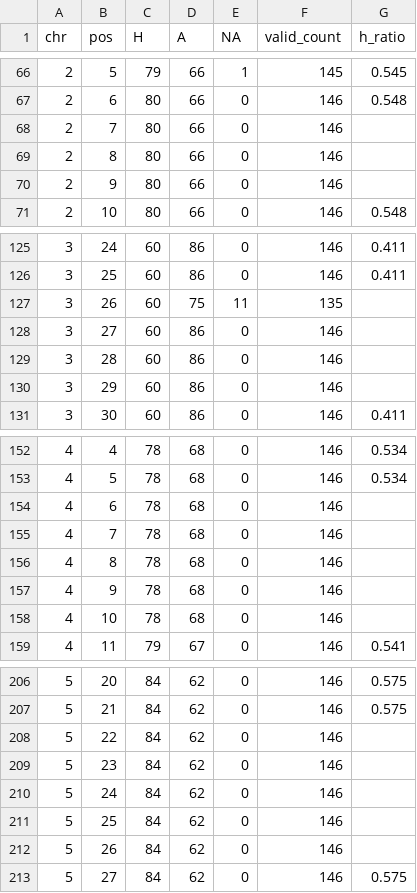
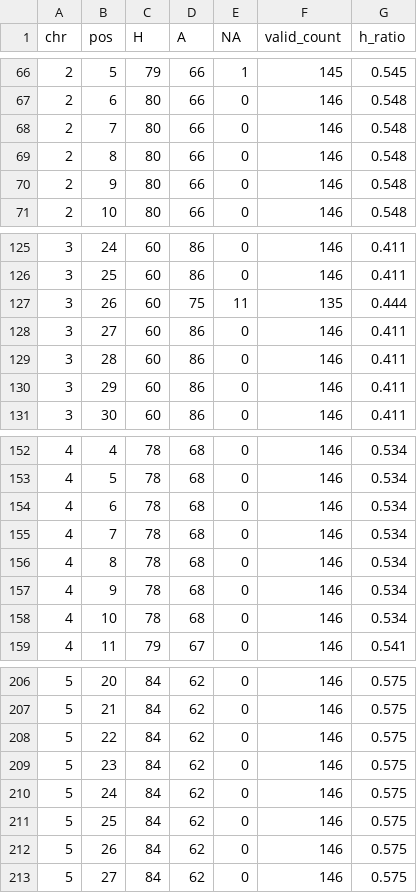
Before and after one commit to DustinMathia/aradopsis-drive, a CSV file: data/TA_C.aggregate.csv, drawn as a sheet; only a part is shown, gaps mark what is left out; the diff covers the shown part only.

```diff
--- a/data/TA_C.aggregate.csv
+++ b/data/TA_C.aggregate.csv
@@ -67,5 +67,5 @@ chr,pos,H,A,NA,valid_count,h_ratio
 2,6,80,66,0,146,0.548
-2,7,80,66,0,146,
-2,8,80,66,0,146,
-2,9,80,66,0,146,
+2,7,80,66,0,146,0.548
+2,8,80,66,0,146,0.548
+2,9,80,66,0,146,0.548
 2,10,80,66,0,146,0.548
@@ -126,6 +126,6 @@ chr,pos,H,A,NA,valid_count,h_ratio
 3,25,60,86,0,146,0.411
-3,26,60,75,11,135,
-3,27,60,86,0,146,
-3,28,60,86,0,146,
-3,29,60,86,0,146,
+3,26,60,75,11,135,0.444
+3,27,60,86,0,146,0.411
+3,28,60,86,0,146,0.411
+3,29,60,86,0,146,0.411
 3,30,60,86,0,146,0.411
@@ -153,7 +153,7 @@ chr,pos,H,A,NA,valid_count,h_ratio
 4,5,78,68,0,146,0.534
-4,6,78,68,0,146,
-4,7,78,68,0,146,
-4,8,78,68,0,146,
-4,9,78,68,0,146,
-4,10,78,68,0,146,
+4,6,78,68,0,146,0.534
+4,7,78,68,0,146,0.534
+4,8,78,68,0,146,0.534
+4,9,78,68,0,146,0.534
+4,10,78,68,0,146,0.534
 4,11,79,67,0,146,0.541
@@ -207,7 +207,7 @@ chr,pos,H,A,NA,valid_count,h_ratio
 5,21,84,62,0,146,0.575
-5,22,84,62,0,146,
-5,23,84,62,0,146,
-5,24,84,62,0,146,
-5,25,84,62,0,146,
-5,26,84,62,0,146,
+5,22,84,62,0,146,0.575
+5,23,84,62,0,146,0.575
+5,24,84,62,0,146,0.575
+5,25,84,62,0,146,0.575
+5,26,84,62,0,146,0.575
 5,27,84,62,0,146,0.575
```
Also changed, not shown: 1 edited cell elsewhere in this file, data/AA_C.aggregate.csv, data/C_AA.aggregate.csv, 11 other files.
